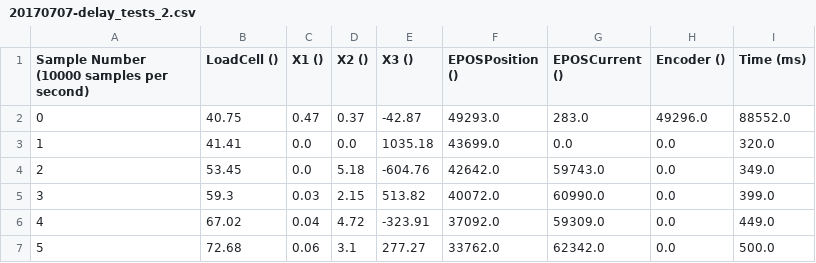
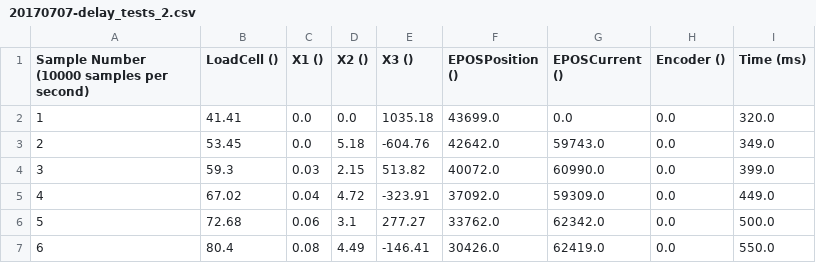
Before and after one commit to biopmr/ModExo, a CSV file: experimental/20170707-delay_tests_2.csv, drawn as a sheet; only a part is shown; the shorter side is filled out with more unchanged rows.

Commit message:
removed first line (error in Timems)

```diff
--- a/experimental/20170707-delay_tests_2.csv
+++ b/experimental/20170707-delay_tests_2.csv
@@ -1,3 +1,2 @@
 Sample Number (10000 samples per second),LoadCell (),X1 (),X2 (),X3 (),EPOSPosition (),EPOSCurrent (),Encoder (),Time (ms)
-0,40.75,0.47,0.37,-42.87,49293.0,283.0,49296.0,88552.0
 1,41.41,0.0,0.0,1035.18,43699.0,0.0,0.0,320.0
```
